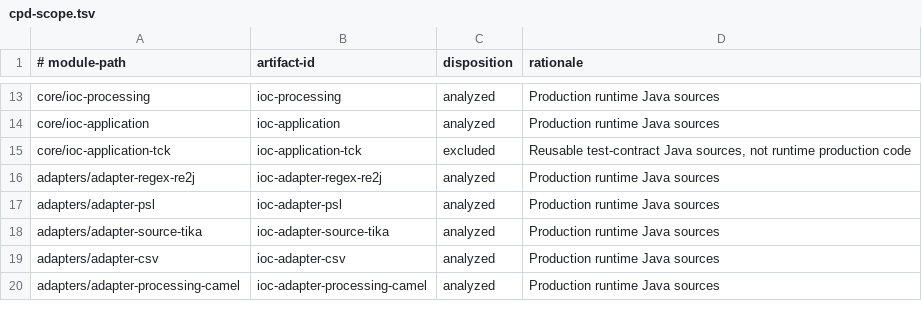
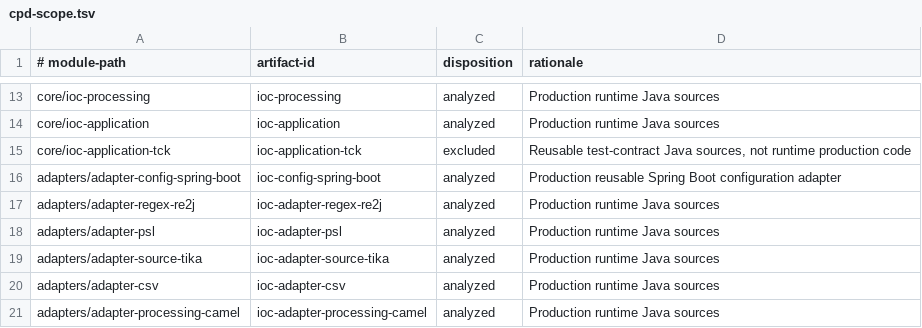
Before and after one commit to xORex-LC/ioc-extractor, a TSV file: build-support/cpd-report/cpd-scope.tsv, drawn as a sheet; only a part is shown, gaps mark what is left out; the diff names each change by its address in the sheet, - before the commit and + after, or states it on an @@ line.

```diff
--- a/build-support/cpd-report/cpd-scope.tsv
+++ b/build-support/cpd-report/cpd-scope.tsv
+row 16: adapters/adapter-config-spring-boot | ioc-config-spring-boot | analyzed | Production reusable Spring Boot configuration adapter
```
Also changed, not shown: build-support/coverage-report/coverage-floors.tsv, build-support/coverage-report/coverage-ratchets.tsv, 50 other files.
